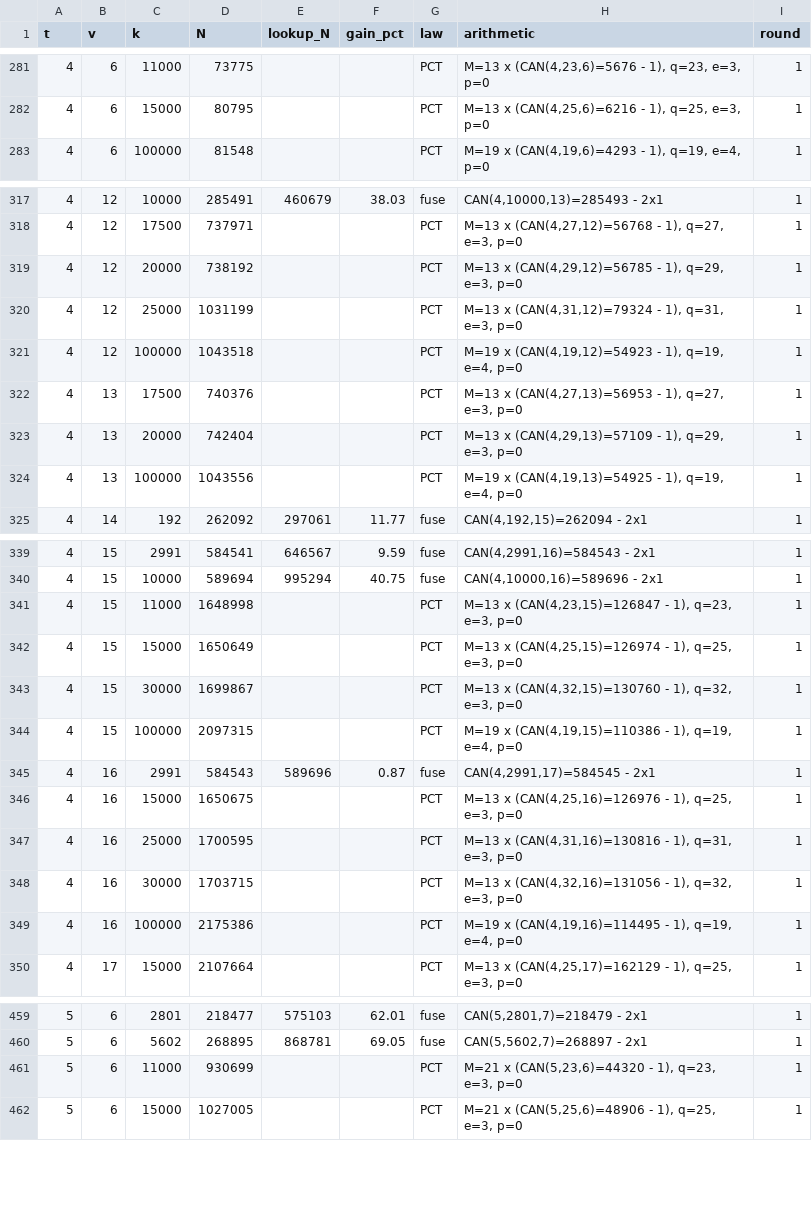
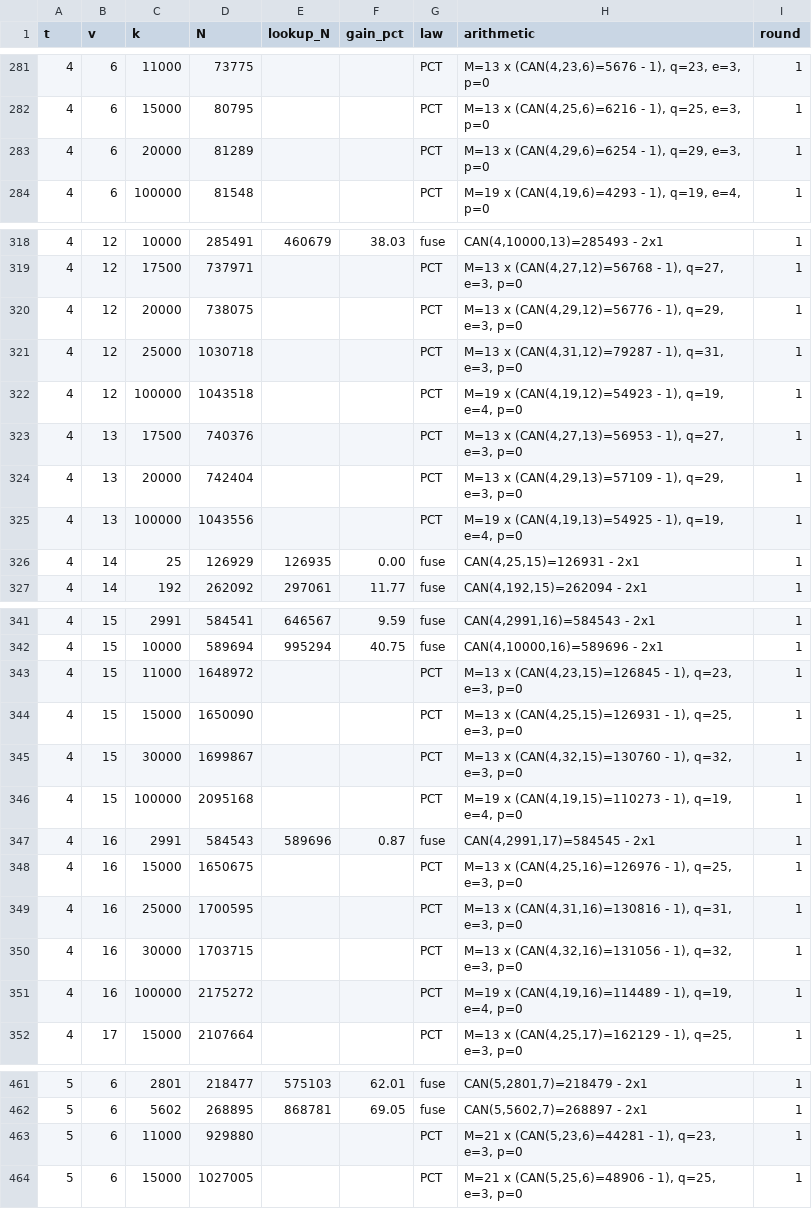
Before and after one commit to arhancanli/ca-tools, a CSV file: table/derived.csv, drawn as a sheet; only a part is shown, gaps mark what is left out; the diff covers the shown part only.

```diff
--- a/table/derived.csv
+++ b/table/derived.csv
@@ -282,2 +282,3 @@ t,v,k,N,lookup_N,gain_pct,law,arithmetic,round
 4,6,15000,80795,,,PCT,"M=13 x (CAN(4,25,6)=6216 - 1), q=25, e=3, p=0",1
+4,6,20000,81289,,,PCT,"M=13 x (CAN(4,29,6)=6254 - 1), q=29, e=3, p=0",1
 4,6,100000,81548,,,PCT,"M=19 x (CAN(4,19,6)=4293 - 1), q=19, e=4, p=0",1
@@ -318,4 +319,4 @@ t,v,k,N,lookup_N,gain_pct,law,arithmetic,round
 4,12,17500,737971,,,PCT,"M=13 x (CAN(4,27,12)=56768 - 1), q=27, e=3, p=0",1
-4,12,20000,738192,,,PCT,"M=13 x (CAN(4,29,12)=56785 - 1), q=29, e=3, p=0",1
-4,12,25000,1031199,,,PCT,"M=13 x (CAN(4,31,12)=79324 - 1), q=31, e=3, p=0",1
+4,12,20000,738075,,,PCT,"M=13 x (CAN(4,29,12)=56776 - 1), q=29, e=3, p=0",1
+4,12,25000,1030718,,,PCT,"M=13 x (CAN(4,31,12)=79287 - 1), q=31, e=3, p=0",1
 4,12,100000,1043518,,,PCT,"M=19 x (CAN(4,19,12)=54923 - 1), q=19, e=4, p=0",1
@@ -324,2 +325,3 @@ t,v,k,N,lookup_N,gain_pct,law,arithmetic,round
 4,13,100000,1043556,,,PCT,"M=19 x (CAN(4,19,13)=54925 - 1), q=19, e=4, p=0",1
+4,14,25,126929,126935,0.00,fuse,"CAN(4,25,15)=126931 - 2x1",1
 4,14,192,262092,297061,11.77,fuse,"CAN(4,192,15)=262094 - 2x1",1
@@ -340,6 +342,6 @@ t,v,k,N,lookup_N,gain_pct,law,arithmetic,round
 4,15,10000,589694,995294,40.75,fuse,"CAN(4,10000,16)=589696 - 2x1",1
-4,15,11000,1648998,,,PCT,"M=13 x (CAN(4,23,15)=126847 - 1), q=23, e=3, p=0",1
-4,15,15000,1650649,,,PCT,"M=13 x (CAN(4,25,15)=126974 - 1), q=25, e=3, p=0",1
+4,15,11000,1648972,,,PCT,"M=13 x (CAN(4,23,15)=126845 - 1), q=23, e=3, p=0",1
+4,15,15000,1650090,,,PCT,"M=13 x (CAN(4,25,15)=126931 - 1), q=25, e=3, p=0",1
 4,15,30000,1699867,,,PCT,"M=13 x (CAN(4,32,15)=130760 - 1), q=32, e=3, p=0",1
-4,15,100000,2097315,,,PCT,"M=19 x (CAN(4,19,15)=110386 - 1), q=19, e=4, p=0",1
+4,15,100000,2095168,,,PCT,"M=19 x (CAN(4,19,15)=110273 - 1), q=19, e=4, p=0",1
 4,16,2991,584543,589696,0.87,fuse,"CAN(4,2991,17)=584545 - 2x1",1
@@ -348,3 +350,3 @@ t,v,k,N,lookup_N,gain_pct,law,arithmetic,round
 4,16,30000,1703715,,,PCT,"M=13 x (CAN(4,32,16)=131056 - 1), q=32, e=3, p=0",1
-4,16,100000,2175386,,,PCT,"M=19 x (CAN(4,19,16)=114495 - 1), q=19, e=4, p=0",1
+4,16,100000,2175272,,,PCT,"M=19 x (CAN(4,19,16)=114489 - 1), q=19, e=4, p=0",1
 4,17,15000,2107664,,,PCT,"M=13 x (CAN(4,25,17)=162129 - 1), q=25, e=3, p=0",1
@@ -460,3 +462,3 @@ t,v,k,N,lookup_N,gain_pct,law,arithmetic,round
 5,6,5602,268895,868781,69.05,fuse,"CAN(5,5602,7)=268897 - 2x1",1
-5,6,11000,930699,,,PCT,"M=21 x (CAN(5,23,6)=44320 - 1), q=23, e=3, p=0",1
+5,6,11000,929880,,,PCT,"M=21 x (CAN(5,23,6)=44281 - 1), q=23, e=3, p=0",1
 5,6,15000,1027005,,,PCT,"M=21 x (CAN(5,25,6)=48906 - 1), q=25, e=3, p=0",1
```
Also changed, not shown: 11 edited cells elsewhere in this file, 52 other files.
